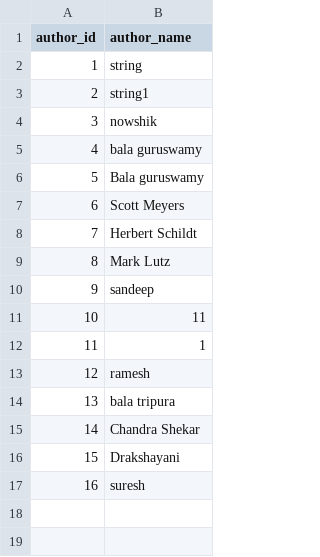
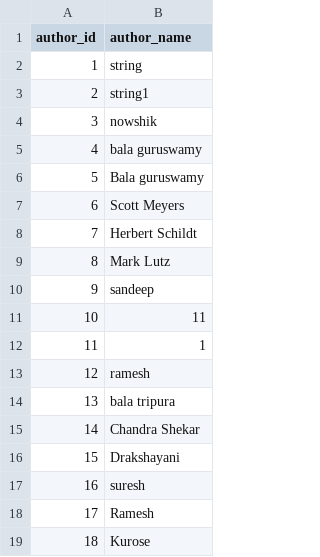
Before and after one commit to Balaraju2007/E-Commerce, a CSV file: fastapi/app/csv_files/Authors.csv, drawn as a sheet; the diff names each change by its address in the sheet, - before the commit and + after, or states it on an @@ line.

```diff
--- a/fastapi/app/csv_files/Authors.csv
+++ b/fastapi/app/csv_files/Authors.csv
+row 18: 17 | Ramesh
+row 19: 18 | Kurose
```
Also changed, not shown: fastapi/app/csv_files/Books.csv, fastapi/app/csv_files/Notifications.csv, 6 other files.
